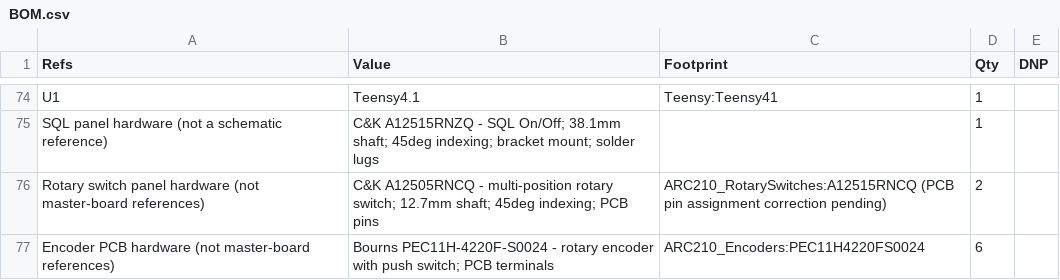
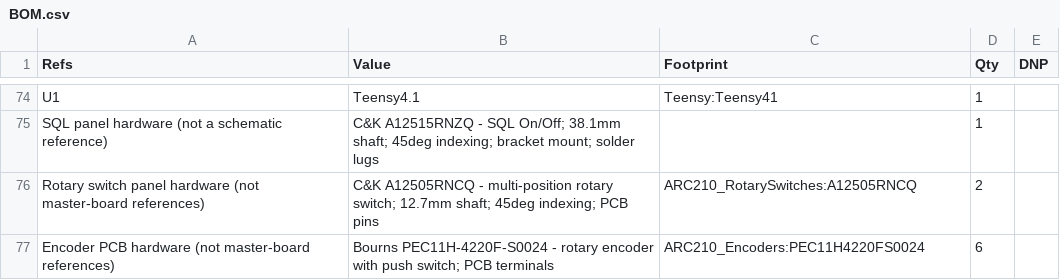
Before and after one commit to dgdimick/ARC-210-DCS-Display, a CSV file: parts/BOM.csv, drawn as a sheet; only a part is shown, gaps mark what is left out.

Commit message:
Restore corrected Rotary Switch PCB project as version 1.1

```diff
--- a/parts/BOM.csv
+++ b/parts/BOM.csv
@@ -75,3 +75,3 @@
 "SQL panel hardware (not a schematic reference)","C&K A12515RNZQ - SQL On/Off; 38.1mm shaft; 45deg indexing; bracket mount; solder lugs","","1",""
-"Rotary switch panel hardware (not master-board references)","C&K A12505RNCQ - multi-position rotary switch; 12.7mm shaft; 45deg indexing; PCB pins","ARC210_RotarySwitches:A12515RNCQ (PCB pin assignment correction pending)","2",""
+"Rotary switch panel hardware (not master-board references)","C&K A12505RNCQ - multi-position rotary switch; 12.7mm shaft; 45deg indexing; PCB pins","ARC210_RotarySwitches:A12505RNCQ","2",""
 "Encoder PCB hardware (not master-board references)","Bourns PEC11H-4220F-S0024 - rotary encoder with push switch; PCB terminals","ARC210_Encoders:PEC11H4220FS0024","6",""
```
Also changed, not shown: 10 other files.
